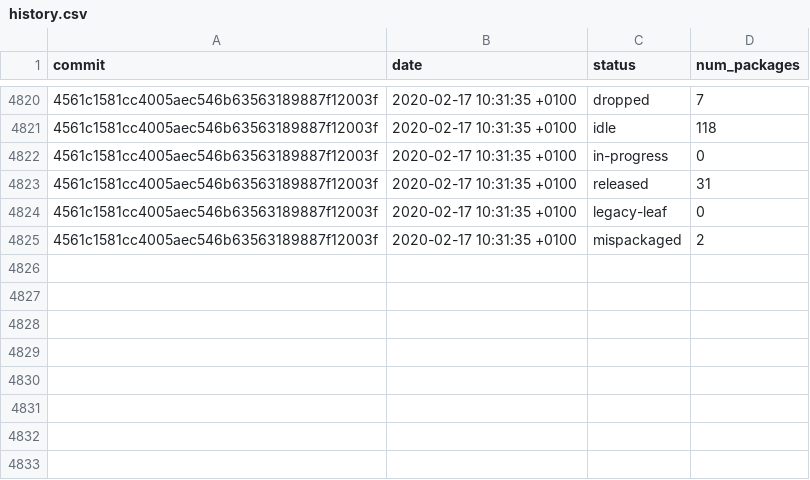
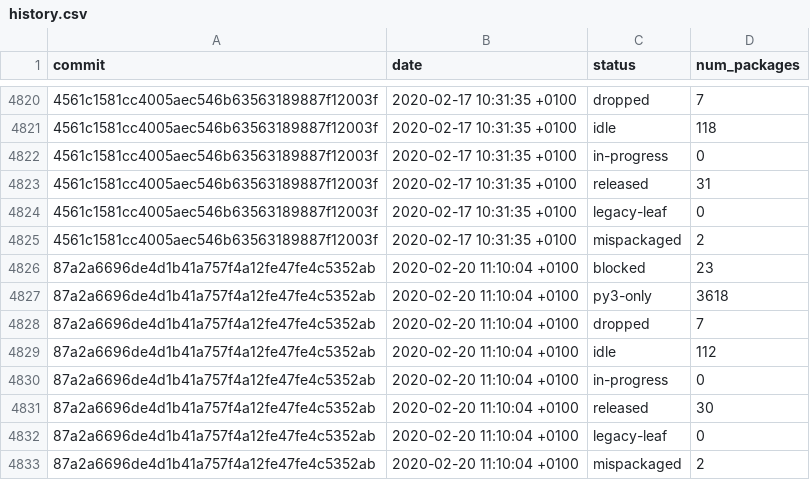
Before and after one commit to fedora-python/portingdb, a CSV file: data/history.csv, drawn as a sheet; only a part is shown, gaps mark what is left out; the diff names each change by its address in the sheet, - before the commit and + after, or states it on an @@ line.

Commit message:
Update history, badges, maintainers, orphans

```diff
--- a/data/history.csv
+++ b/data/history.csv
+row 4826: 87a2a6696de4d1b41a757f4a12fe47fe4c5352ab | 2020-02-20 11:10:04 +0100 | blocked | 23
+row 4827: 87a2a6696de4d1b41a757f4a12fe47fe4c5352ab | 2020-02-20 11:10:04 +0100 | py3-only | 3618
+row 4828: 87a2a6696de4d1b41a757f4a12fe47fe4c5352ab | 2020-02-20 11:10:04 +0100 | dropped | 7
+row 4829: 87a2a6696de4d1b41a757f4a12fe47fe4c5352ab | 2020-02-20 11:10:04 +0100 | idle | 112
+row 4830: 87a2a6696de4d1b41a757f4a12fe47fe4c5352ab | 2020-02-20 11:10:04 +0100 | in-progress | 0
+row 4831: 87a2a6696de4d1b41a757f4a12fe47fe4c5352ab | 2020-02-20 11:10:04 +0100 | released | 30
+row 4832: 87a2a6696de4d1b41a757f4a12fe47fe4c5352ab | 2020-02-20 11:10:04 +0100 | legacy-leaf | 0
+row 4833: 87a2a6696de4d1b41a757f4a12fe47fe4c5352ab | 2020-02-20 11:10:04 +0100 | mispackaged | 2
```
Also changed, not shown: 3 other files.
